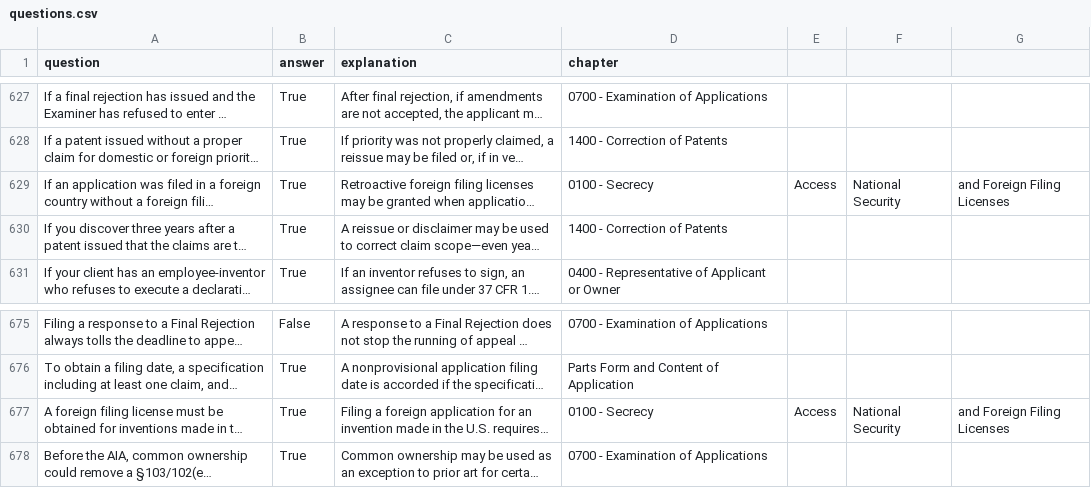
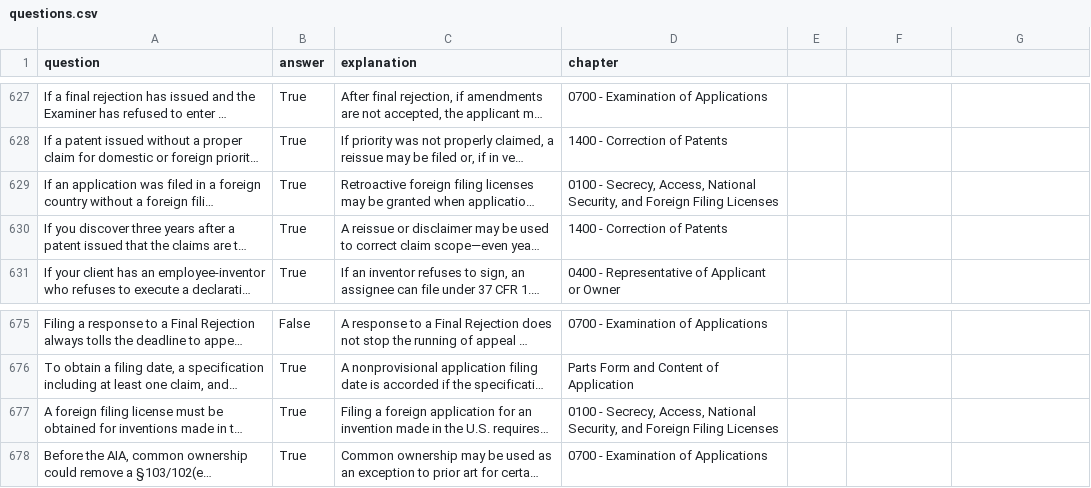
Before and after one commit to keshantej/patentbar, a CSV file: questions.csv, drawn as a sheet; only a part is shown, gaps mark what is left out; long unchanged cells end in …; the diff covers the shown part only; the diff names each change by its address in the sheet, - before the commit and + after, or states it on an @@ line.

```diff
--- a/questions.csv
+++ b/questions.csv
-D629 (chapter): 0100 - Secrecy
+D629 (chapter): 0100 - Secrecy, Access, National Security, and Foreign Filing Licenses
-E629: Access
+E629: (empty)
-F629: National Security
+F629: (empty)
-G629: and Foreign Filing Licenses
+G629: (empty)
-D677 (chapter): 0100 - Secrecy
+D677 (chapter): 0100 - Secrecy, Access, National Security, and Foreign Filing Licenses
-E677: Access
+E677: (empty)
-F677: National Security
+F677: (empty)
-G677: and Foreign Filing Licenses
+G677: (empty)
```
Also changed, not shown: 28 edited cells elsewhere in this file.
